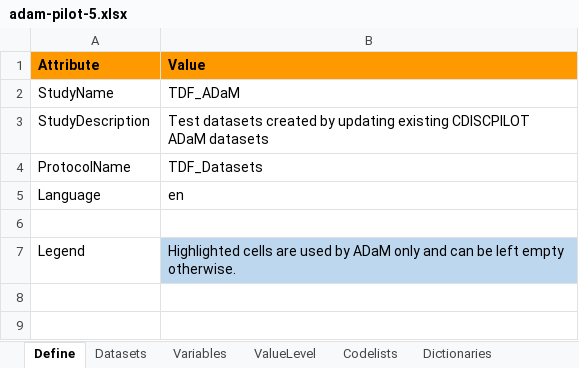
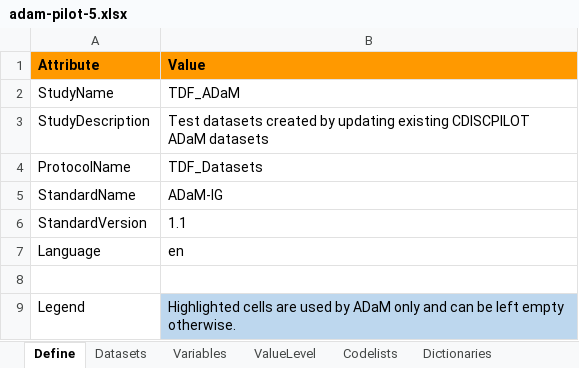
Before and after one commit to RConsortium/submissions-pilot5-datasetjson, an Excel workbook: pilot5-submission/pilot5-input/adamdata/adam-pilot-5.xlsx, sheet Define, drawn as a sheet; values as stored, in another font and other column widths than the file's, no borders; the diff names each change by its address in the sheet, - before the commit and + after, or states it on an @@ line.

Commit message:
Upload define.xml to json folders

```diff
--- a/pilot5-submission/pilot5-input/adamdata/adam-pilot-5.xlsx (sheet Define)
+++ b/pilot5-submission/pilot5-input/adamdata/adam-pilot-5.xlsx (sheet Define)
+row 5: StandardName | ADaM-IG
+row 6: StandardVersion | 1.1
```
Also changed, not shown: sheet Methods, 6 other files.
